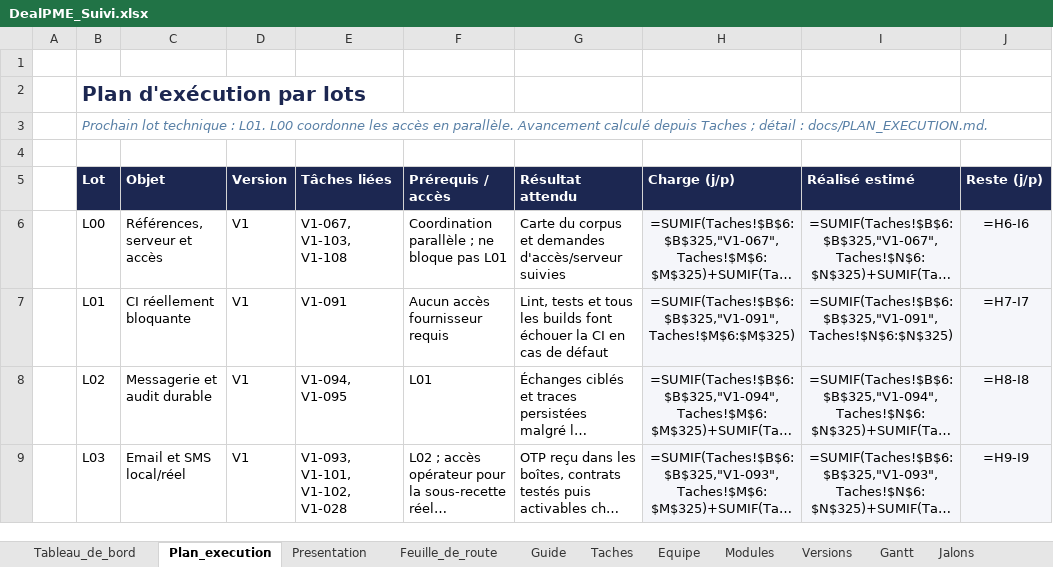
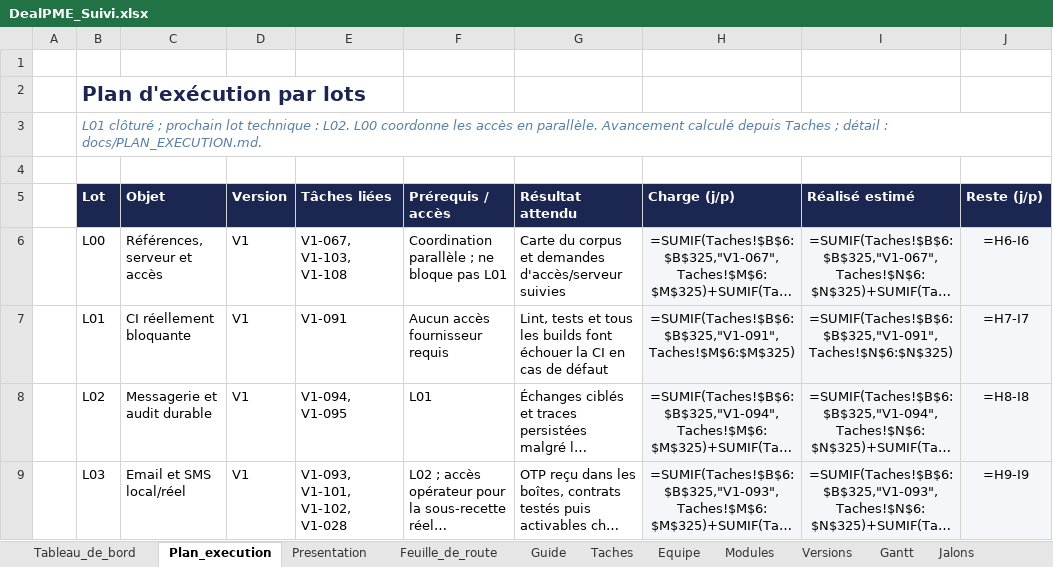
Before and after one commit to fless-lab/dealpme, an Excel workbook: DealPME_Suivi.xlsx, sheet Plan_execution, drawn as a sheet; only a part is shown; long unchanged cells end in …; values as stored, in another font and other column widths than the file's, no borders; formulas without a stored value are shown as written; the diff names each change by its address in the sheet, - before the commit and + after, or states it on an @@ line.

```diff
--- a/DealPME_Suivi.xlsx (sheet Plan_execution)
+++ b/DealPME_Suivi.xlsx (sheet Plan_execution)
-B3 (Lot): Prochain lot technique : L01. L00 coordonne…
+B3 (Lot): L01 clôturé ; prochain lot technique : L02. L00 coordonne…
```
Also changed, not shown: sheet Taches, 24 other files.
